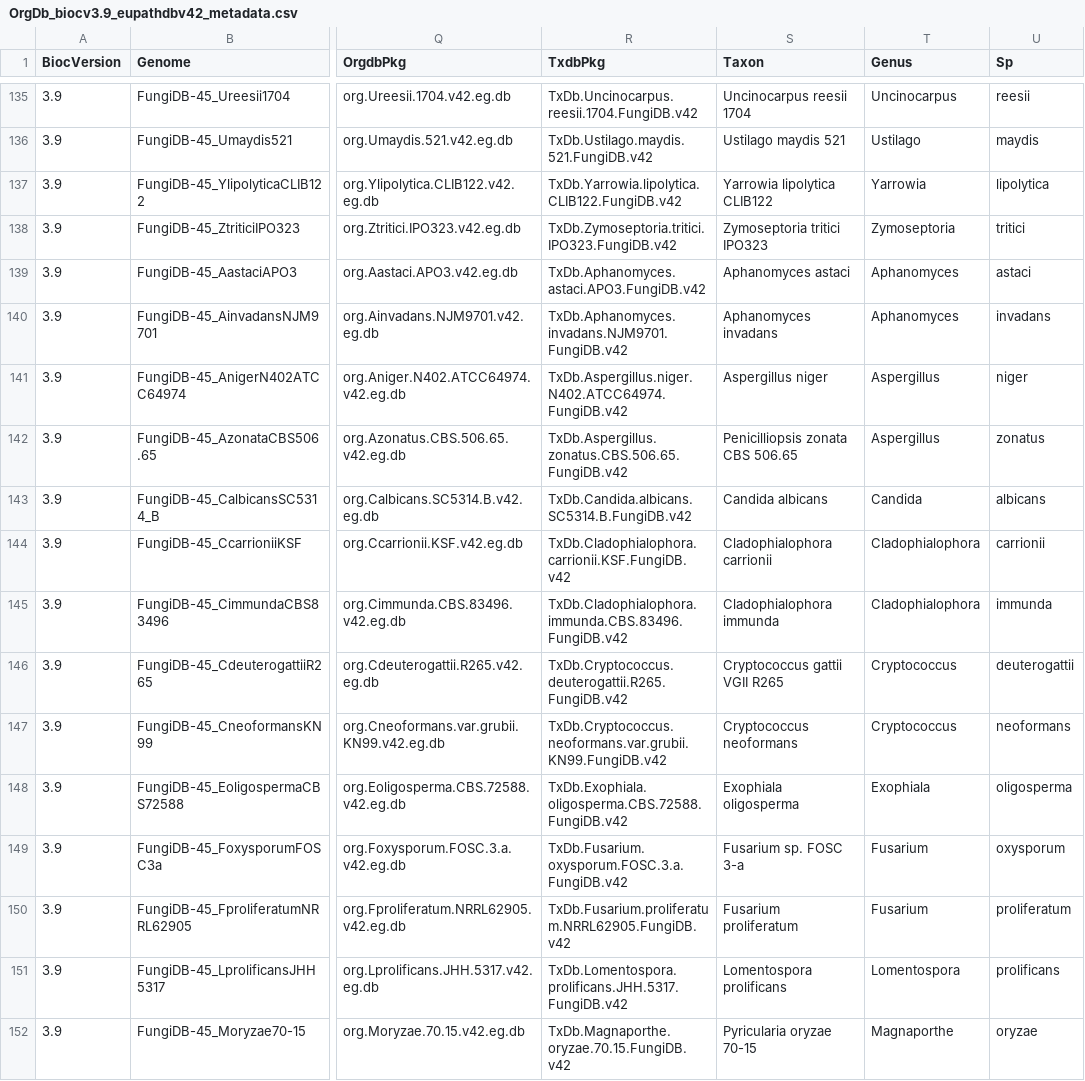
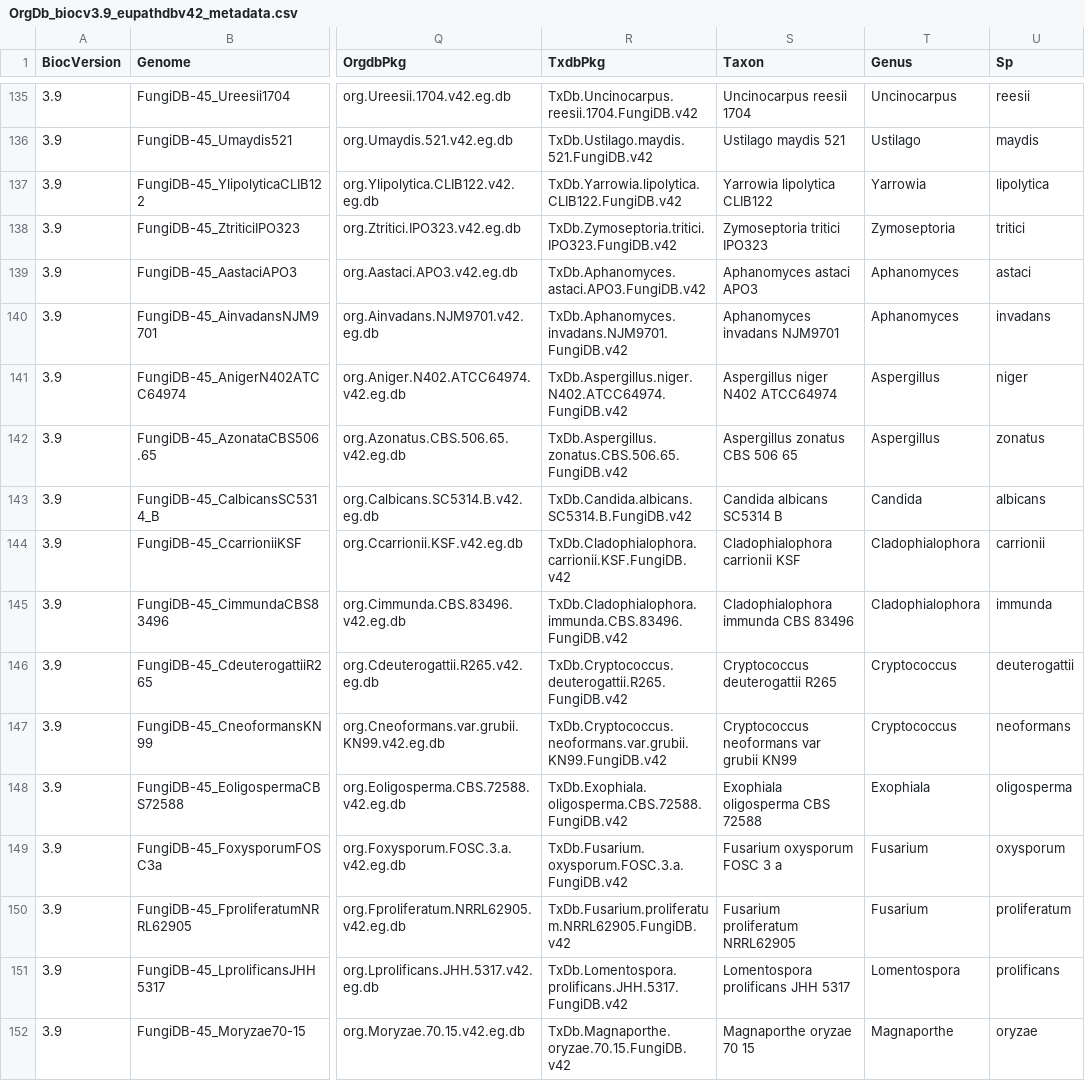
Before and after one commit to khughitt/EuPathDB, a CSV file: inst/extdata/OrgDb_biocv3.9_eupathdbv42_metadata.csv, drawn as a sheet; only a part is shown, gaps mark what is left out; the diff covers the shown part only; the diff names each change by its address in the sheet, - before the commit and + after, or states it on an @@ line.

```diff
--- a/inst/extdata/OrgDb_biocv3.9_eupathdbv42_metadata.csv
+++ b/inst/extdata/OrgDb_biocv3.9_eupathdbv42_metadata.csv
-S139 (Taxon): Aphanomyces astaci
+S139 (Taxon): Aphanomyces astaci APO3
-S140 (Taxon): Aphanomyces invadans
+S140 (Taxon): Aphanomyces invadans NJM9701
-S141 (Taxon): Aspergillus niger
+S141 (Taxon): Aspergillus niger N402 ATCC64974
-S142 (Taxon): Penicilliopsis zonata CBS 506.65
+S142 (Taxon): Aspergillus zonatus CBS 506 65
-S143 (Taxon): Candida albicans
+S143 (Taxon): Candida albicans SC5314 B
-S144 (Taxon): Cladophialophora carrionii
+S144 (Taxon): Cladophialophora carrionii KSF
-S145 (Taxon): Cladophialophora immunda
+S145 (Taxon): Cladophialophora immunda CBS 83496
-S146 (Taxon): Cryptococcus gattii VGII R265
+S146 (Taxon): Cryptococcus deuterogattii R265
-S147 (Taxon): Cryptococcus neoformans
+S147 (Taxon): Cryptococcus neoformans var grubii KN99
-S148 (Taxon): Exophiala oligosperma
+S148 (Taxon): Exophiala oligosperma CBS 72588
-S149 (Taxon): Fusarium sp. FOSC 3-a
+S149 (Taxon): Fusarium oxysporum FOSC 3 a
-S150 (Taxon): Fusarium proliferatum
+S150 (Taxon): Fusarium proliferatum NRRL62905
-S151 (Taxon): Lomentospora prolificans
+S151 (Taxon): Lomentospora prolificans JHH 5317
-S152 (Taxon): Pyricularia oryzae 70-15
+S152 (Taxon): Magnaporthe oryzae 70 15
```
Also changed, not shown: 181 edited cells elsewhere in this file, inst/extdata/GRanges_biocv3.9_eupathdbv42_metadata.csv, inst/extdata/TxDb_biocv3.9_eupathdbv42_metadata.csv, 6 other files.
